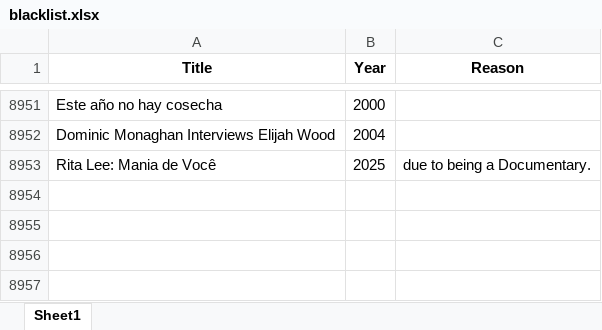
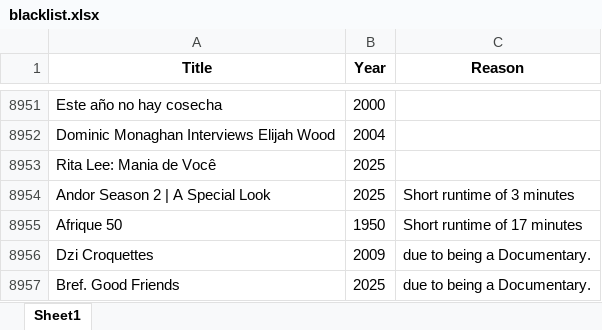
Before and after one commit to bigbadraj/Old-Letterboxd-Web-Scraping, an Excel workbook: blacklist.xlsx, sheet Sheet1, drawn as a sheet; only a part is shown, gaps mark what is left out; values as stored, in another font and other column widths than the file's, no borders; the diff names each change by its address in the sheet, - before the commit and + after, or states it on an @@ line.

```diff
--- a/blacklist.xlsx (sheet Sheet1)
+++ b/blacklist.xlsx (sheet Sheet1)
-C8953 (Reason): due to being a Documentary.
+C8953 (Reason): (empty)
+row 8954: Andor Season 2 | A Special Look | 2025 | Short runtime of 3 minutes
+row 8955: Afrique 50 | 1950 | Short runtime of 17 minutes
+row 8956: Dzi Croquettes | 2009 | due to being a Documentary.
+row 8957: Bref. Good Friends | 2025 | due to being a Documentary.
```
Also changed, not shown: whitelist.xlsx.
